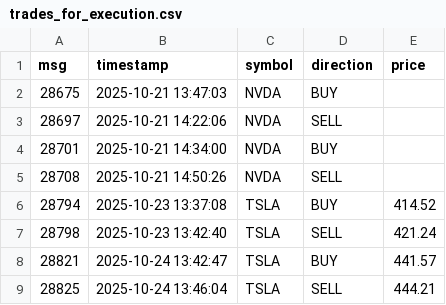
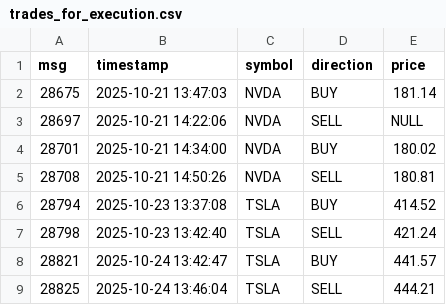
Before and after one commit to pablitomillenios2000/Experts, a CSV file: telethon/trades_for_execution.csv, drawn as a sheet.

```diff
--- a/telethon/trades_for_execution.csv
+++ b/telethon/trades_for_execution.csv
@@ -1,6 +1,6 @@
 msg,timestamp,symbol,direction,price
-28675,2025-10-21 13:47:03,NVDA,BUY,
-28697,2025-10-21 14:22:06,NVDA,SELL,
-28701,2025-10-21 14:34:00,NVDA,BUY,
-28708,2025-10-21 14:50:26,NVDA,SELL,
+28675,2025-10-21 13:47:03,NVDA,BUY,181.14
+28697,2025-10-21 14:22:06,NVDA,SELL,NULL
+28701,2025-10-21 14:34:00,NVDA,BUY,180.02
+28708,2025-10-21 14:50:26,NVDA,SELL,180.81
 28794,2025-10-23 13:37:08,TSLA,BUY,414.52
```
Also changed, not shown: 1 other file.
